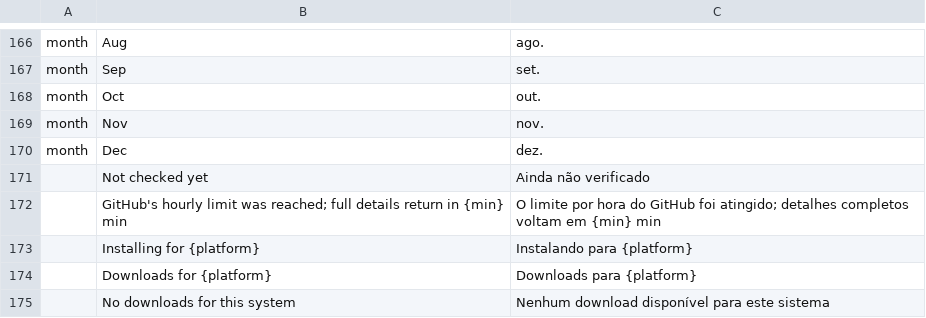
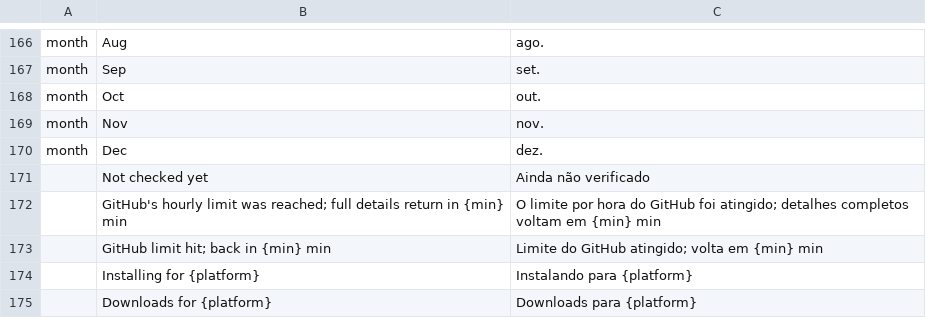
Before and after one commit to 00xJS/craft-launcher, a TSV file: crates/ui-egui/src/i18n/pt-BR.tsv, drawn as a sheet; only a part is shown, gaps mark what is left out; the shorter side is filled out with more unchanged rows.

```diff
--- a/crates/ui-egui/src/i18n/pt-BR.tsv
+++ b/crates/ui-egui/src/i18n/pt-BR.tsv
@@ -172,2 +172,3 @@ month	Dec	dez.
 	GitHub's hourly limit was reached; full details return in {min} min	O limite por hora do GitHub foi atingido; detalhes completos voltam em {min} min
+	GitHub limit hit; back in {min} min	Limite do GitHub atingido; volta em {min} min
 	Installing for {platform}	Instalando para {platform}
```
Also changed, not shown: crates/ui-egui/src/i18n/de.tsv, crates/ui-egui/src/i18n/fr.tsv, 5 other files.
